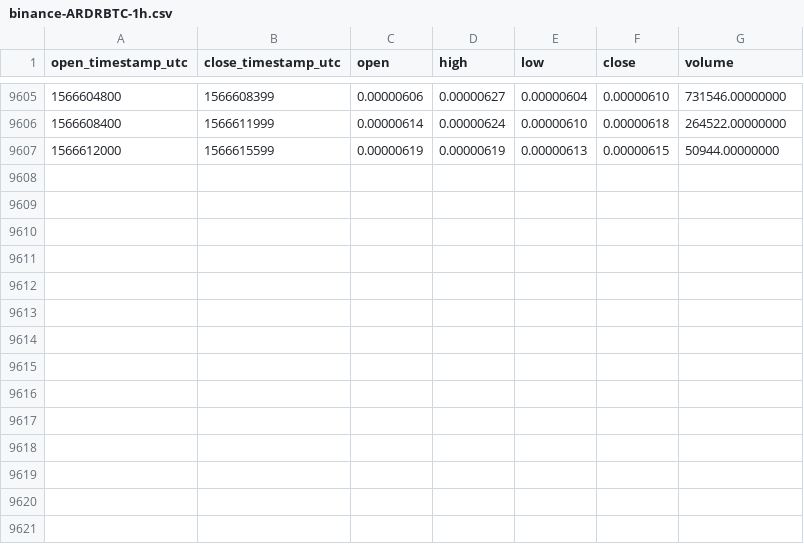
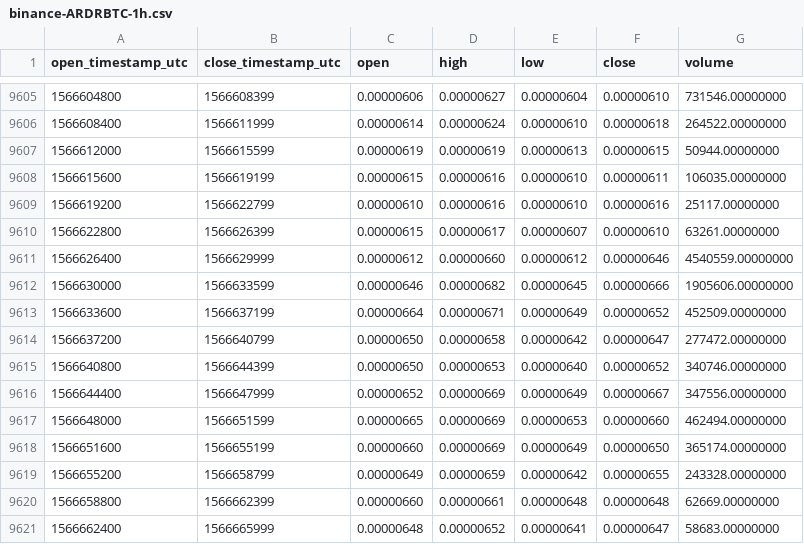
Before and after one commit to cryptobigbro/binance-ARDRBTC, a CSV file: binance-ARDRBTC-1h.csv, drawn as a sheet; only a part is shown, gaps mark what is left out; the diff names each change by its address in the sheet, - before the commit and + after, or states it on an @@ line.

Commit message:
Update OHLCV data.

```diff
--- a/binance-ARDRBTC-1h.csv
+++ b/binance-ARDRBTC-1h.csv
+row 9608: 1566615600 | 1566619199 | 0.00000615 | 0.00000616 | 0.00000610 | 0.00000611 | 106035.00000000
+row 9609: 1566619200 | 1566622799 | 0.00000610 | 0.00000616 | 0.00000610 | 0.00000616 | 25117.00000000
+row 9610: 1566622800 | 1566626399 | 0.00000615 | 0.00000617 | 0.00000607 | 0.00000610 | 63261.00000000
+row 9611: 1566626400 | 1566629999 | 0.00000612 | 0.00000660 | 0.00000612 | 0.00000646 | 4540559.00000000
+row 9612: 1566630000 | 1566633599 | 0.00000646 | 0.00000682 | 0.00000645 | 0.00000666 | 1905606.00000000
+row 9613: 1566633600 | 1566637199 | 0.00000664 | 0.00000671 | 0.00000649 | 0.00000652 | 452509.00000000
+row 9614: 1566637200 | 1566640799 | 0.00000650 | 0.00000658 | 0.00000642 | 0.00000647 | 277472.00000000
+row 9615: 1566640800 | 1566644399 | 0.00000650 | 0.00000653 | 0.00000640 | 0.00000652 | 340746.00000000
+row 9616: 1566644400 | 1566647999 | 0.00000652 | 0.00000669 | 0.00000649 | 0.00000667 | 347556.00000000
+row 9617: 1566648000 | 1566651599 | 0.00000665 | 0.00000669 | 0.00000653 | 0.00000660 | 462494.00000000
+row 9618: 1566651600 | 1566655199 | 0.00000660 | 0.00000669 | 0.00000649 | 0.00000650 | 365174.00000000
+row 9619: 1566655200 | 1566658799 | 0.00000649 | 0.00000659 | 0.00000642 | 0.00000655 | 243328.00000000
+row 9620: 1566658800 | 1566662399 | 0.00000660 | 0.00000661 | 0.00000648 | 0.00000648 | 62669.00000000
+row 9621: 1566662400 | 1566665999 | 0.00000648 | 0.00000652 | 0.00000641 | 0.00000647 | 58683.00000000
```
